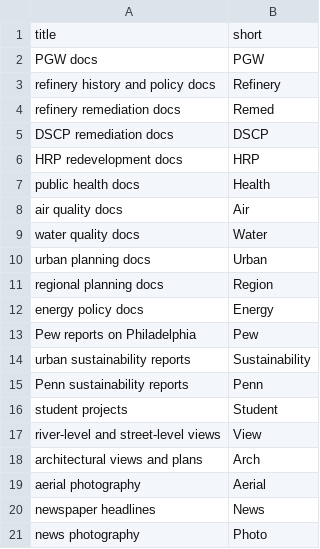
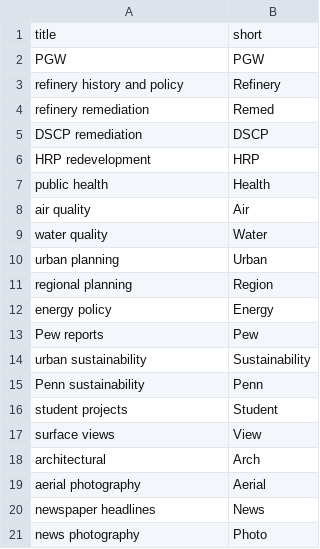
Before and after one commit to upenndigitalscholarship/petrodelphia, a CSV file: _data/collection-types.csv, drawn as a sheet.

Commit message:
changes per JF

```diff
--- a/_data/collection-types.csv
+++ b/_data/collection-types.csv
@@ -1,19 +1,19 @@
 title,short
-PGW docs,PGW
-refinery history and policy docs,Refinery
-refinery remediation docs,Remed
-DSCP remediation docs,DSCP
-HRP redevelopment docs,HRP
-public health docs,Health
-air quality docs,Air
-water quality docs,Water
-urban planning docs,Urban
-regional planning docs,Region
-energy policy docs,Energy
-Pew reports on Philadelphia,Pew
-urban sustainability reports,Sustainability
-Penn sustainability reports,Penn
+PGW,PGW
+refinery history and policy,Refinery
+refinery remediation,Remed
+DSCP remediation,DSCP
+HRP redevelopment,HRP
+public health,Health
+air quality,Air
+water quality,Water
+urban planning,Urban
+regional planning,Region
+energy policy,Energy
+Pew reports,Pew
+urban sustainability,Sustainability
+Penn sustainability,Penn
 student projects,Student
-river-level and street-level views,View
-architectural views and plans,Arch
+surface views,View
+architectural,Arch
 aerial photography,Aerial
```
